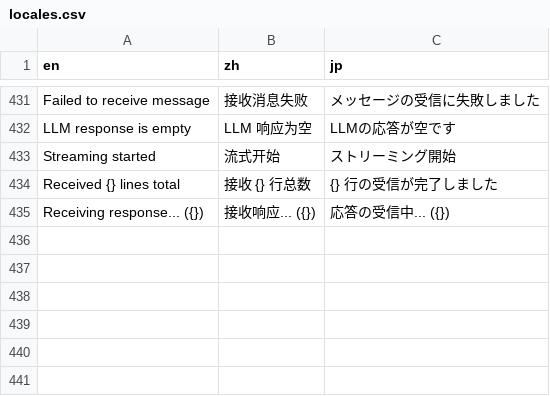
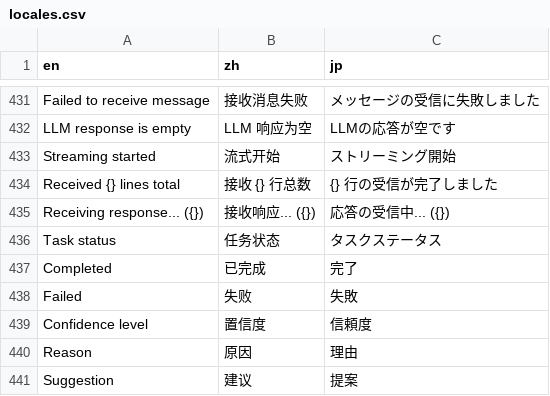
Before and after one commit to notsobad/aipyapp, a CSV file: aipyapp/res/locales.csv, drawn as a sheet; only a part is shown, gaps mark what is left out; the diff names each change by its address in the sheet, - before the commit and + after, or states it on an @@ line.

Commit message:
- 重构命令行参数处理 - 支持 function_call_result 消息 - 支持 yaml front matter 解析 - 支持 task status 事件

```diff
--- a/aipyapp/res/locales.csv
+++ b/aipyapp/res/locales.csv
+row 436: Task status | 任务状态 | タスクステータス
+row 437: Completed | 已完成 | 完了
+row 438: Failed | 失败 | 失敗
+row 439: Confidence level | 置信度 | 信頼度
+row 440: Reason | 原因 | 理由
+row 441: Suggestion | 建议 | 提案
```
Also changed, not shown: 10 other files.
